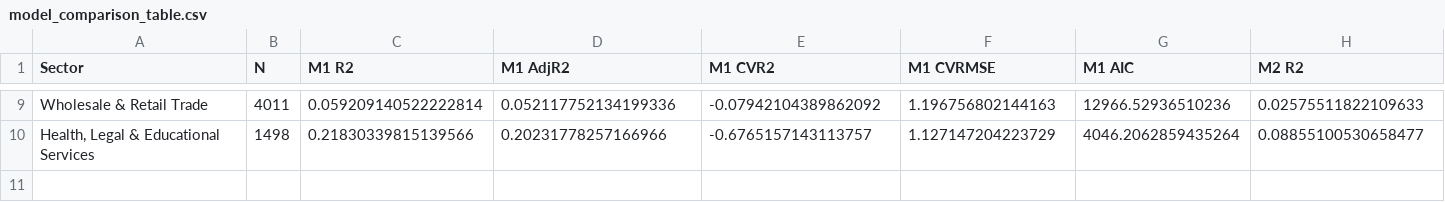
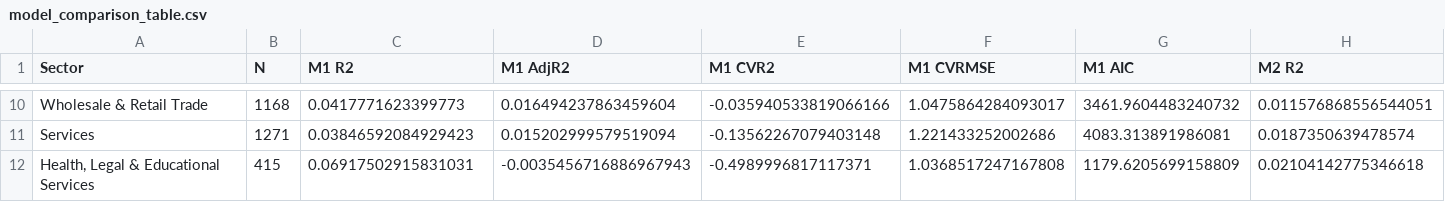
Before and after one commit to Jerresand/Thesis-RST, a CSV file: 01_pd_analysis/model_comparison_table.csv, drawn as a sheet; only a part is shown, gaps mark what is left out; addresses are those after the commit; rows hold the shown columns only; the diff covers the shown part only; the diff names each change by its address in the sheet, - before the commit and + after, or states it on an @@ line.

```diff
--- a/01_pd_analysis/model_comparison_table.csv
+++ b/01_pd_analysis/model_comparison_table.csv
-B10 (N): 4011
+B10 (N): 1168
-C10 (M1 R2): 0.059209140522222814
+C10 (M1 R2): 0.0417771623399773
-D10 (M1 AdjR2): 0.052117752134199336
+D10 (M1 AdjR2): 0.016494237863459604
-E10 (M1 CVR2): -0.07942104389862092
+E10 (M1 CVR2): -0.035940533819066166
-F10 (M1 CVRMSE): 1.196756802144163
+F10 (M1 CVRMSE): 1.0475864284093017
-G10 (M1 AIC): 12966.52936510236
+G10 (M1 AIC): 3461.9604483240732
-H10 (M2 R2): 0.02575511822109633
+H10 (M2 R2): 0.011576868556544051
+row 11: Services | 1271 | 0.03846592084929423 | 0.015202999579519094 | -0.13562267079403148 | 1.221433252002686 | 4083.313891986081 | 0.0187350639478574
-B12 (N): 1498
+B12 (N): 415
-C12 (M1 R2): 0.21830339815139566
+C12 (M1 R2): 0.06917502915831031
-D12 (M1 AdjR2): 0.20231778257166966
+D12 (M1 AdjR2): -0.0035456716886967943
-E12 (M1 CVR2): -0.6765157143113757
+E12 (M1 CVR2): -0.4989996817117371
-F12 (M1 CVRMSE): 1.127147204223729
+F12 (M1 CVRMSE): 1.0368517247167808
-G12 (M1 AIC): 4046.2062859435264
+G12 (M1 AIC): 1179.6205699158809
-H12 (M2 R2): 0.08855100530658477
+H12 (M2 R2): 0.02104142775346618
```
Also changed, not shown: 2 added rows, 1 removed row and 111 edited cells elsewhere in this file, 01_pd_analysis/lasso_feature_selection_results.csv, 01_pd_analysis/ols_vs_lasso_comparison.csv, 19 other files.
